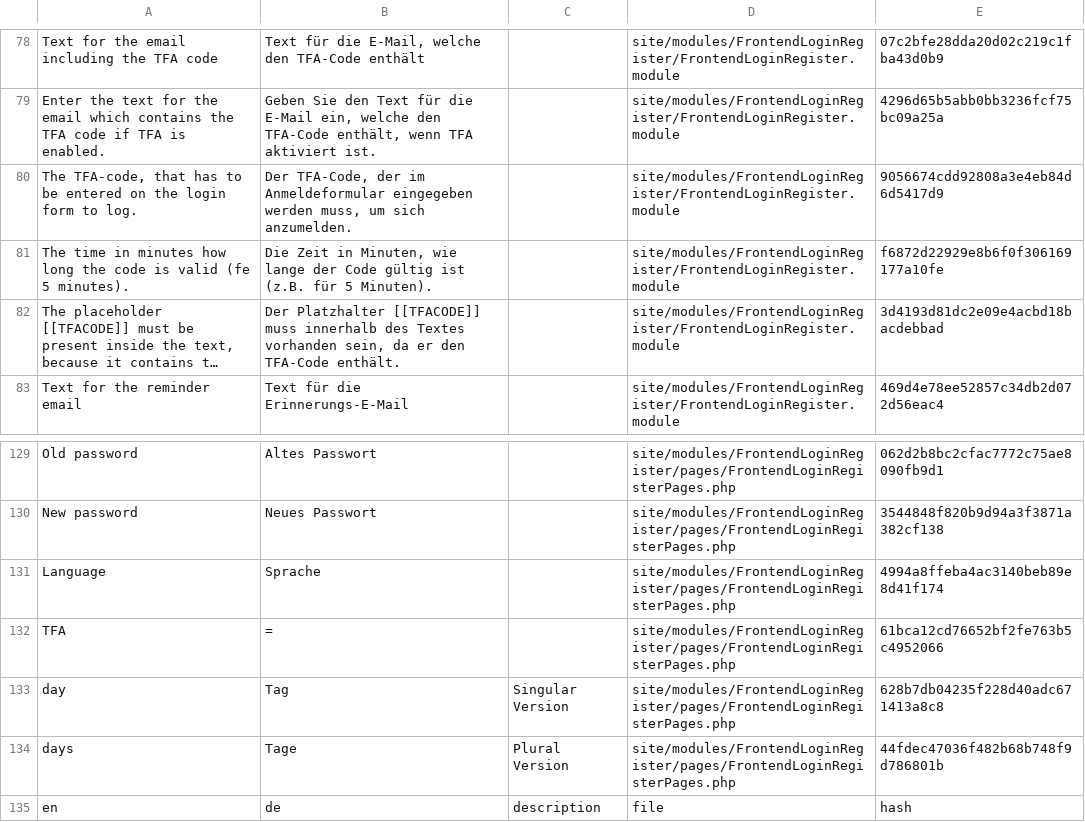
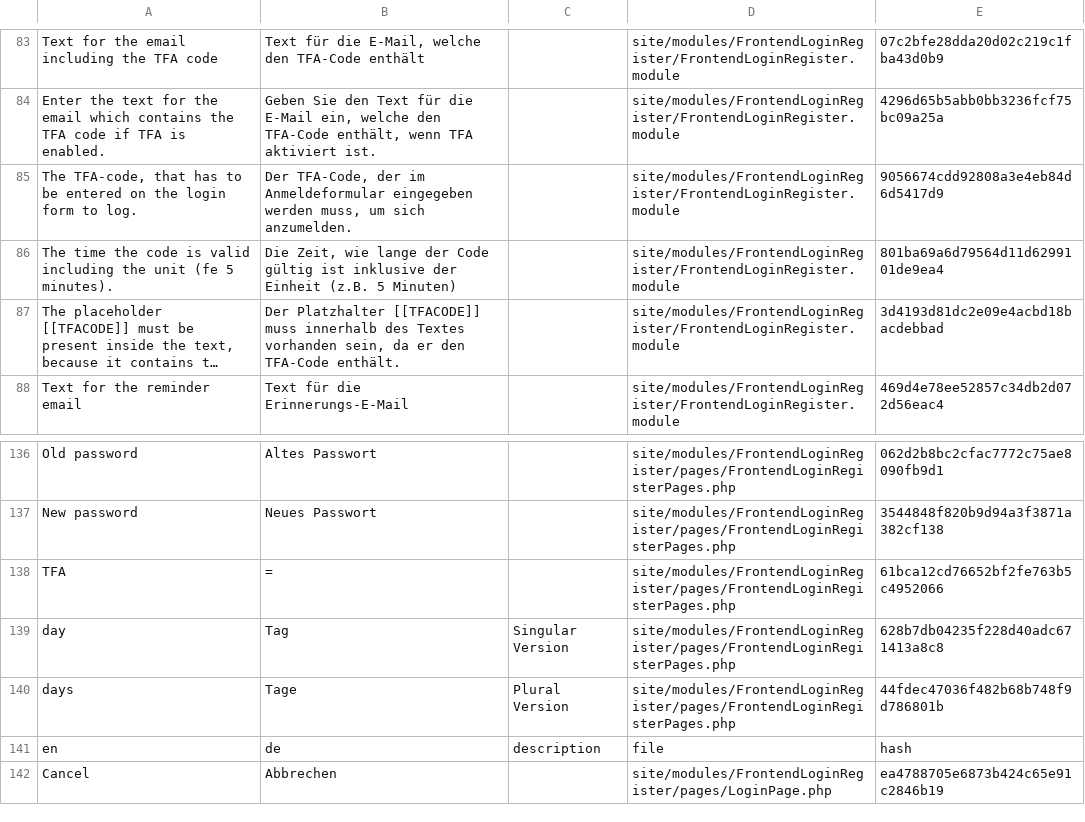
Before and after one commit to juergenweb/FrontendLoginRegister, a CSV file: languages/de.csv, drawn as a sheet; only a part is shown, gaps mark what is left out; the shorter side is filled out with more unchanged rows; long unchanged cells end in …; removed rows and columns are numbered as before the commit, all else as after; the diff covers the shown part only; the diff names each change by its address in the sheet, - before the commit and + after, or states it on an @@ line.

```diff
--- a/languages/de.csv
+++ b/languages/de.csv
-A86: The time in minutes how long the code is valid (fe 5…
+A86: The time the code is valid including the unit (fe 5…
-B86: Die Zeit in Minuten, wie lange der Code gültig ist (z.B. für 5 Minuten).
+B86: Die Zeit, wie lange der Code gültig ist inklusive der Einheit (z.B. 5 Minuten)
-E86: f6872d22929e8b6f0f306169177a10fe
+E86: 801ba69a6d79564d11d6299101de9ea4
-row 131: Language | Sprache |  | site/modules/FrontendLoginRegister/pages/FrontendLoginRegisterPages.php | 4994a8ffeba4ac3140beb89e8d41f174
```
Also changed, not shown: 13 added rows and 1 removed row elsewhere in this file.
